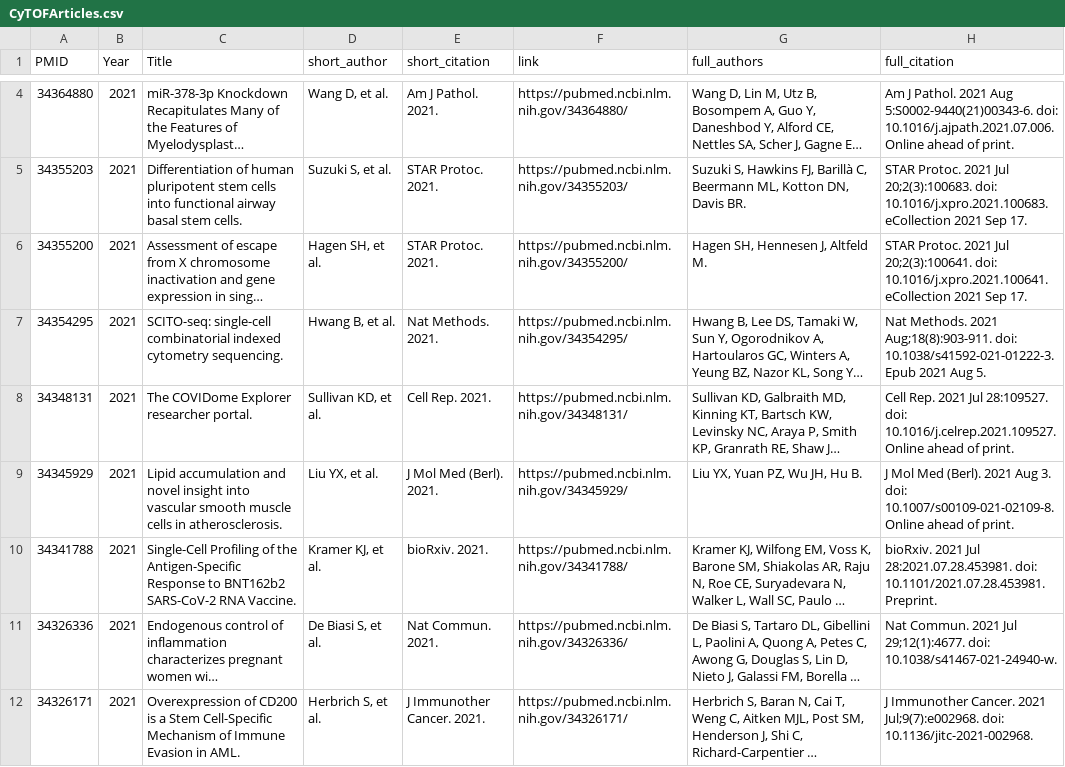
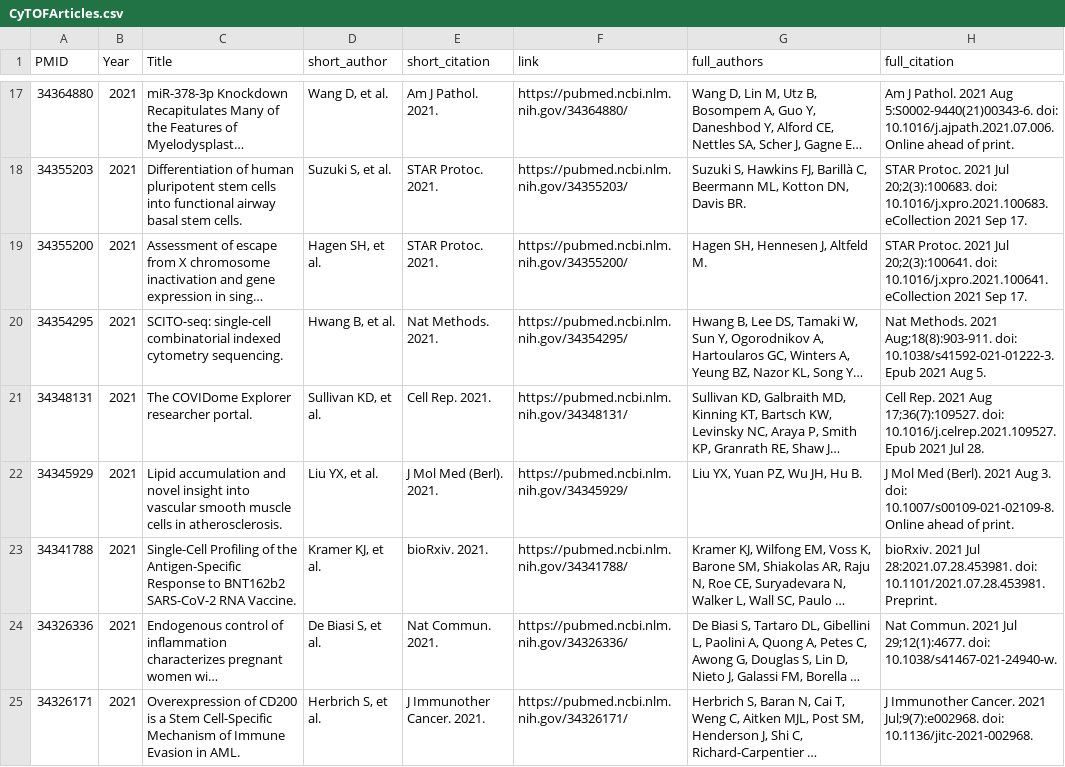
Before and after one commit to viniciusnmotta/Pubmed_Articles_Web, a CSV file: CyTOFArticles.csv, drawn as a sheet; only a part is shown, gaps mark what is left out; long unchanged cells end in …; addresses are those after the commit; the diff covers the shown part only; the diff names each change by its address in the sheet, - before the commit and + after, or states it on an @@ line.

```diff
--- a/CyTOFArticles.csv
+++ b/CyTOFArticles.csv
-H21 (full_citation): …Rep. 2021 Jul 28:109527. doi: 10.1016/j.celrep.2021.109527. Online ahead of print.
+H21 (full_citation): …Rep. 2021 Aug 17;36(7):109527. doi: 10.1016/j.celrep.2021.109527. Epub 2021 Jul 28.
```
Also changed, not shown: 13 added rows and 9 edited cells elsewhere in this file, 2 other files.
